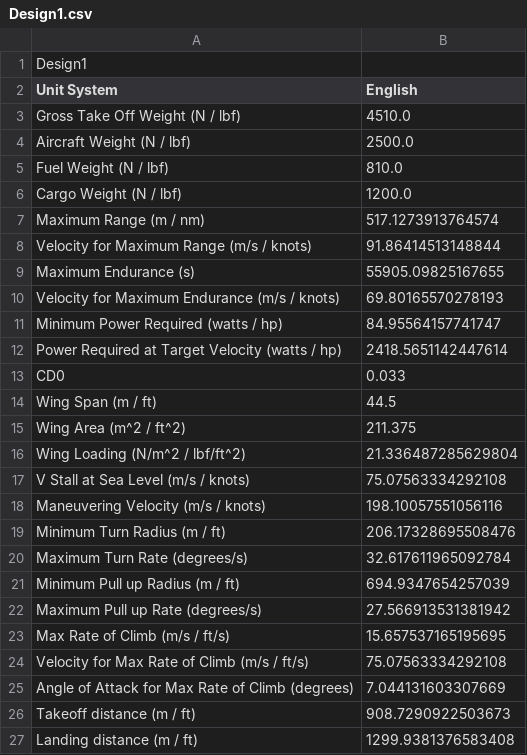
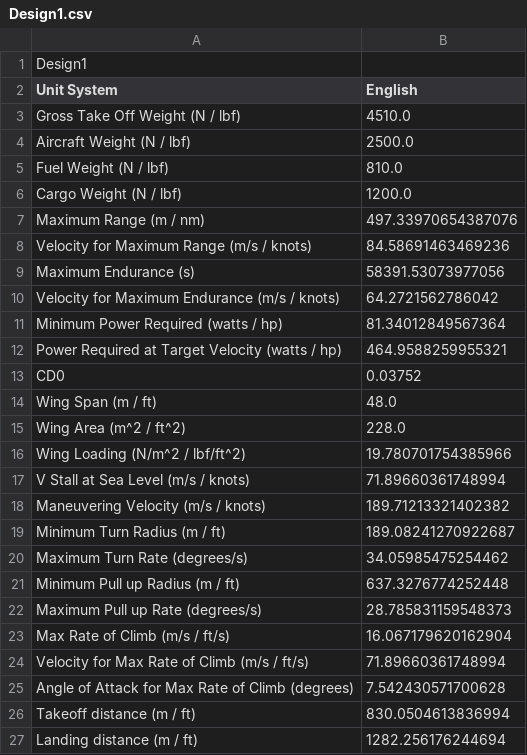
Before and after one commit to TeamQuickWings/Rough-Performance-Estimates, a CSV file: Planes/Design1.csv, drawn as a sheet.

```diff
--- a/Planes/Design1.csv
+++ b/Planes/Design1.csv
@@ -6,22 +6,22 @@ Fuel Weight (N / lbf),810.0
 Cargo Weight (N / lbf),1200.0
-Maximum Range (m / nm),517.1273913764574
-Velocity for Maximum Range (m/s / knots),91.86414513148844
-Maximum Endurance (s),55905.09825167655
-Velocity for Maximum Endurance (m/s / knots),69.80165570278193
-Minimum Power Required (watts / hp),84.95564157741747
-Power Required at Target Velocity (watts / hp),2418.5651142447614
-CD0,0.033
-Wing Span (m / ft),44.5
-Wing Area (m^2 / ft^2),211.375
-Wing Loading (N/m^2 / lbf/ft^2),21.336487285629804
-V Stall at Sea Level (m/s / knots),75.07563334292108
-Maneuvering Velocity (m/s / knots),198.10057551056116
-Minimum Turn Radius (m / ft),206.17328695508476
-Maximum Turn Rate (degrees/s),32.617611965092784
-Minimum Pull up Radius (m / ft),694.9347654257039
-Maximum Pull up Rate (degrees/s),27.566913531381942
-Max Rate of Climb (m/s / ft/s),15.657537165195695
-Velocity for Max Rate of Climb (m/s / ft/s),75.07563334292108
-Angle of Attack for Max Rate of Climb (degrees),7.044131603307669
-Takeoff distance (m / ft),908.7290922503673
-Landing distance (m / ft),1299.9381376583408
+Maximum Range (m / nm),497.33970654387076
+Velocity for Maximum Range (m/s / knots),84.58691463469236
+Maximum Endurance (s),58391.53073977056
+Velocity for Maximum Endurance (m/s / knots),64.2721562786042
+Minimum Power Required (watts / hp),81.34012849567364
+Power Required at Target Velocity (watts / hp),464.9588259955321
+CD0,0.03752
+Wing Span (m / ft),48.0
+Wing Area (m^2 / ft^2),228.0
+Wing Loading (N/m^2 / lbf/ft^2),19.780701754385966
+V Stall at Sea Level (m/s / knots),71.89660361748994
+Maneuvering Velocity (m/s / knots),189.71213321402382
+Minimum Turn Radius (m / ft),189.08241270922687
+Maximum Turn Rate (degrees/s),34.05985475254462
+Minimum Pull up Radius (m / ft),637.3276774252448
+Maximum Pull up Rate (degrees/s),28.785831159548373
+Max Rate of Climb (m/s / ft/s),16.067179620162904
+Velocity for Max Rate of Climb (m/s / ft/s),71.89660361748994
+Angle of Attack for Max Rate of Climb (degrees),7.542430571700628
+Takeoff distance (m / ft),830.0504613836994
+Landing distance (m / ft),1282.256176244694
```
Also changed, not shown: 9 other files.
